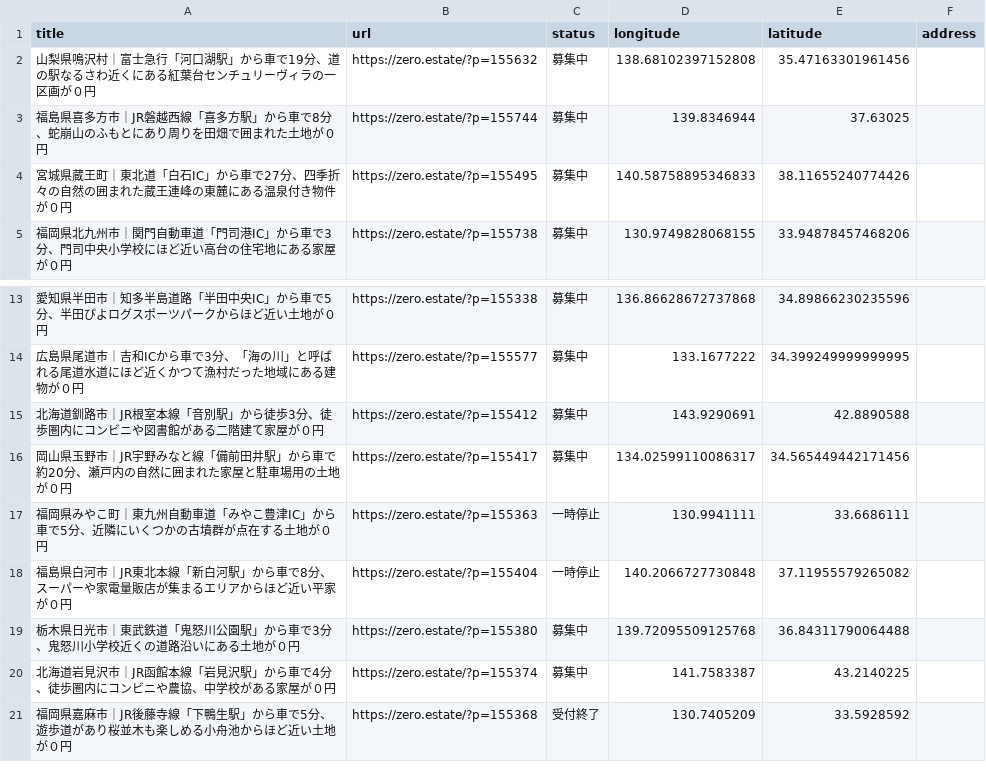
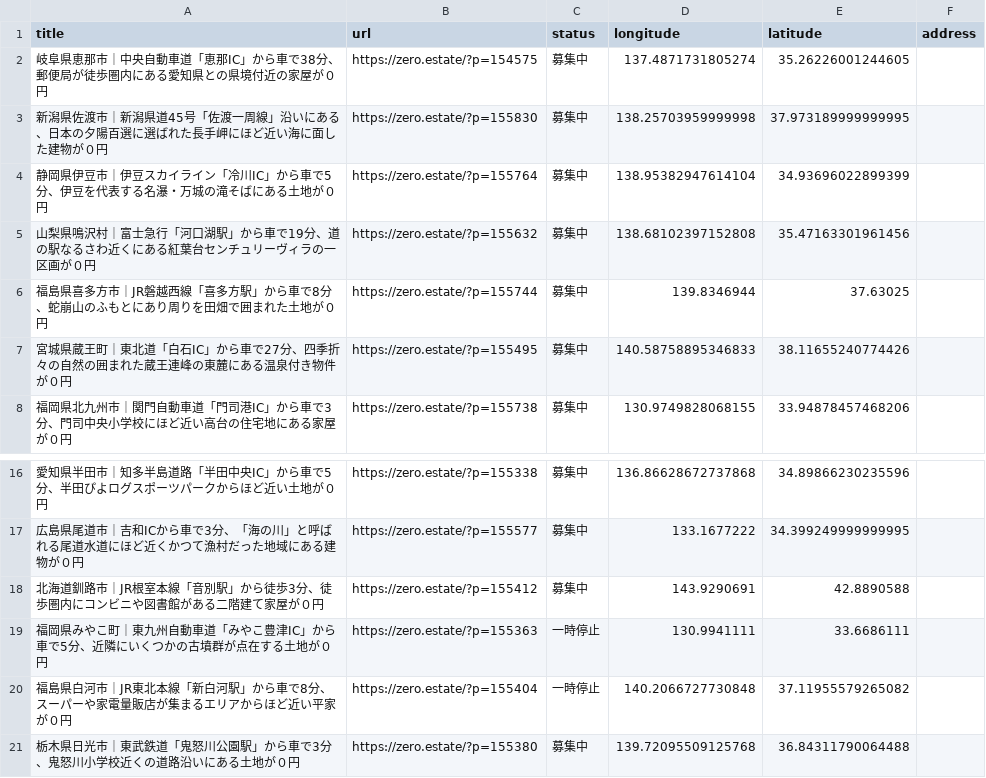
Before and after one commit to 5ym/zero-owner, a CSV file: map.csv, drawn as a sheet; only a part is shown, gaps mark what is left out; the shorter side is filled out with more unchanged rows.

```diff
--- a/map.csv
+++ b/map.csv
@@ -1,2 +1,5 @@
 title,url,status,longitude,latitude,address
+"岐阜県恵那市｜中央自動車道「恵那IC」から車で38分、郵便局が徒歩圏内にある愛知県との県境付近の家屋が０円",https://zero.estate/?p=154575,募集中,137.4871731805274,35.26226001244605,
+"新潟県佐渡市｜新潟県道45号「佐渡一周線」沿いにある、日本の夕陽百選に選ばれた長手岬にほど近い海に面した建物が０円",https://zero.estate/?p=155830,募集中,138.25703959999998,37.973189999999995,
+"静岡県伊豆市｜伊豆スカイライン「冷川IC」から車で5分、伊豆を代表する名瀑・万城の滝そばにある土地が０円",https://zero.estate/?p=155764,募集中,138.95382947614104,34.93696022899399,
 "山梨県鳴沢村｜富士急行「河口湖駅」から車で19分、道の駅なるさわ近くにある紅葉台センチュリーヴィラの一区画が０円",https://zero.estate/?p=155632,募集中,138.68102397152808,35.47163301961456,
@@ -15,3 +18,2 @@ title,url,status,longitude,latitude,address
 "北海道釧路市｜JR根室本線「音別駅」から徒歩3分、徒歩圏内にコンビニや図書館がある二階建て家屋が０円",https://zero.estate/?p=155412,募集中,143.9290691,42.8890588,
-"岡山県玉野市｜JR宇野みなと線「備前田井駅」から車で約20分、瀬戸内の自然に囲まれた家屋と駐車場用の土地が０円",https://zero.estate/?p=155417,募集中,134.02599110086317,34.565449442171456,
 "福岡県みやこ町｜東九州自動車道「みやこ豊津IC」から車で5分、近隣にいくつかの古墳群が点在する土地が０円",https://zero.estate/?p=155363,一時停止,130.9941111,33.6686111,
```
